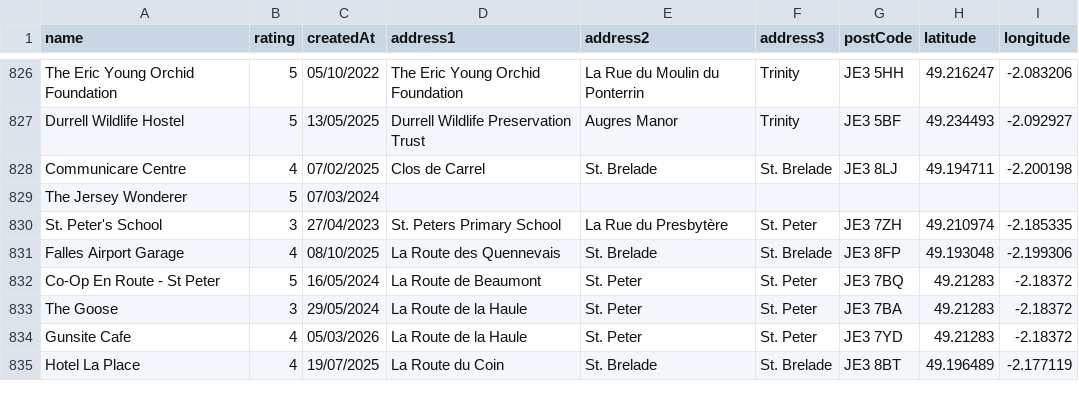
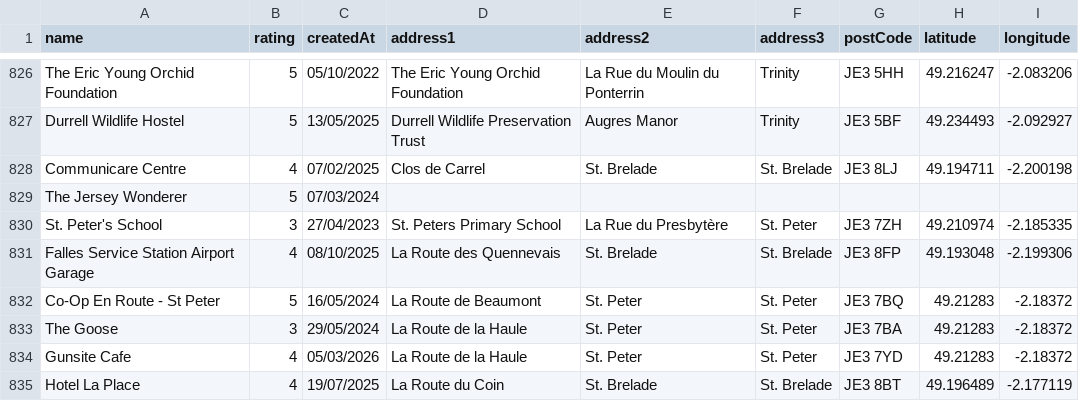
Before and after one commit to glitchjsy/opendata-downloads, a CSV file: data/eatsafe/eatsafe.csv, drawn as a sheet; only a part is shown, gaps mark what is left out.

```diff
--- a/data/eatsafe/eatsafe.csv
+++ b/data/eatsafe/eatsafe.csv
@@ -830,3 +830,3 @@ The Jersey Wonderer,5,07/03/2024,,,,,,
 St. Peter's School,3,27/04/2023,St. Peters Primary School,La Rue du Presbytère,St. Peter,JE3 7ZH,49.210974,-2.185335
-Falles Airport Garage,4,08/10/2025,La Route des Quennevais,St. Brelade,St. Brelade,JE3 8FP,49.193048,-2.199306
+Falles Service Station Airport Garage,4,08/10/2025,La Route des Quennevais,St. Brelade,St. Brelade,JE3 8FP,49.193048,-2.199306
 Co-Op En Route - St Peter,5,16/05/2024,La Route de Beaumont,St. Peter,St. Peter,JE3 7BQ,49.21283,-2.18372
```
Also changed, not shown: 4 other files.
